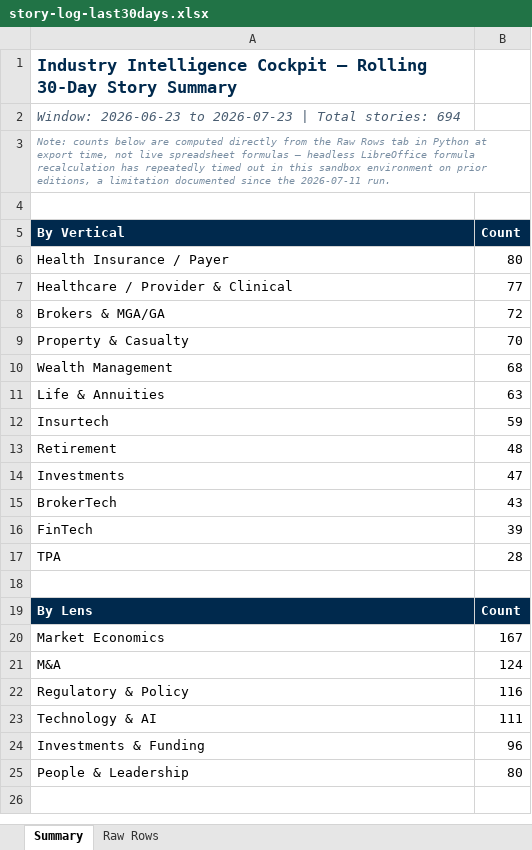
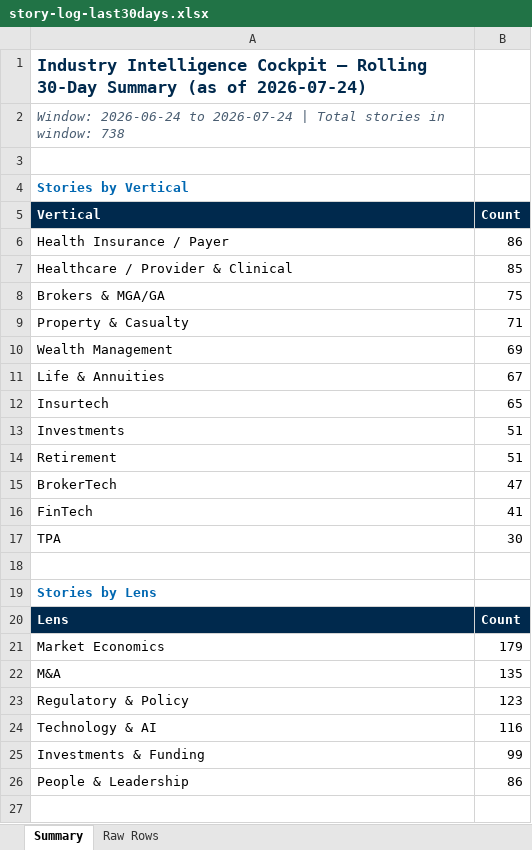
Before and after one commit to dsivakumar81/DailyIndustryBrief, an Excel workbook: cockpit-data/story-log-last30days.xlsx, sheet Summary, drawn as a sheet; only a part is shown; values as stored, in another font and other column widths than the file's, no borders; removed rows and columns are numbered as before the commit, all else as after; the diff covers the shown part only; the diff names each change by its address in the sheet, - before the commit and + after, or states it on an @@ line.

```diff
--- a/cockpit-data/story-log-last30days.xlsx (sheet Summary)
+++ b/cockpit-data/story-log-last30days.xlsx (sheet Summary)
-A1 (Vertical): …Rolling 30-Day Story Summary
+A1 (Vertical): …Rolling 30-Day Summary (as of 2026-07-24)
-A2 (Vertical): Window: 2026-06-23 to 2026-07-23 | Total stories: 694
+A2 (Vertical): Window: 2026-06-24 to 2026-07-24 | Total stories in window: 738
-row 3: Note: counts below are computed directly from the Raw Rows tab in Python at export time, not live spreadsheet formulas — headless LibreOffice formula recalculation has repeatedly timed out in this sandbox environment on prior editions, a limitation documented since the 2026-07-11 run.
+row 4: Stories by Vertical
-A5: By Vertical
+A5: Vertical
-B6 (Count): 80
+B6 (Count): 86
-B7 (Count): 77
+B7 (Count): 85
-B8 (Count): 72
+B8 (Count): 75
-B9 (Count): 70
+B9 (Count): 71
-B10 (Count): 68
+B10 (Count): 69
-B11 (Count): 63
+B11 (Count): 67
-B12 (Count): 59
+B12 (Count): 65
-row 13: Retirement | 48
-B13 (Count): 47
+B13 (Count): 51
+row 14: Retirement | 51
-B15 (Count): 43
+B15 (Count): 47
-B16 (Count): 39
+B16 (Count): 41
-B17 (Count): 28
+B17 (Count): 30
+row 19: Stories by Lens
-A20 (Vertical): By Lens
+A20 (Vertical): Lens
-B21 (Count): 167
+B21 (Count): 179
-B22 (Count): 124
+B22 (Count): 135
-B23 (Count): 116
+B23 (Count): 123
-B24 (Count): 111
+B24 (Count): 116
-B25 (Count): 96
+B25 (Count): 99
-B26 (Count): 80
+B26 (Count): 86
```
Also changed, not shown: 6 added rows, 4 removed rows and 7 edited cells elsewhere in this sheet, sheet Raw Rows, 4 other files.
